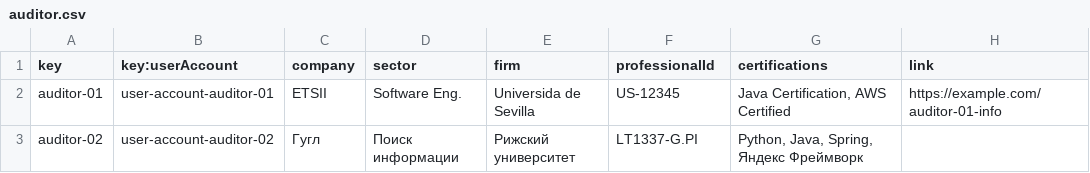
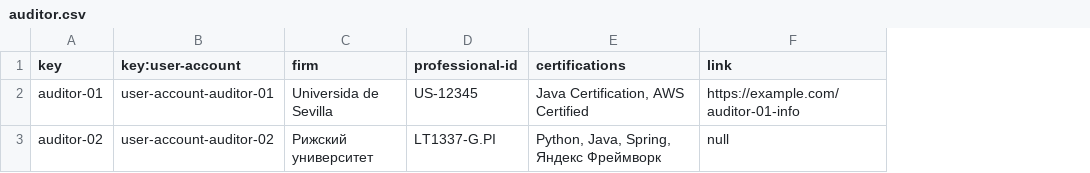
Before and after one commit to DP2-2024-C1-029/Acme-Software-Factory, a CSV file: src/main/webapp/WEB-INF/resources/sample-data/auditor.csv, drawn as a sheet; removed rows and columns are numbered as before the commit, all else as after; the diff names each change by its address in the sheet, - before the commit and + after, or states it on an @@ line.

```diff
--- a/src/main/webapp/WEB-INF/resources/sample-data/auditor.csv
+++ b/src/main/webapp/WEB-INF/resources/sample-data/auditor.csv
-column C (company), rows 2-3: ETSII | Гугл
-column D (sector), rows 2-3: Software Eng. | Поиск информации
-B1: key:userAccount
+B1: key:user-account
-D1: professionalId
+D1: professional-id
-F3 (link): (empty)
+F3 (link): null
```
Also changed, not shown: src/main/webapp/WEB-INF/resources/sample-data/risk.csv, 7 other files.
